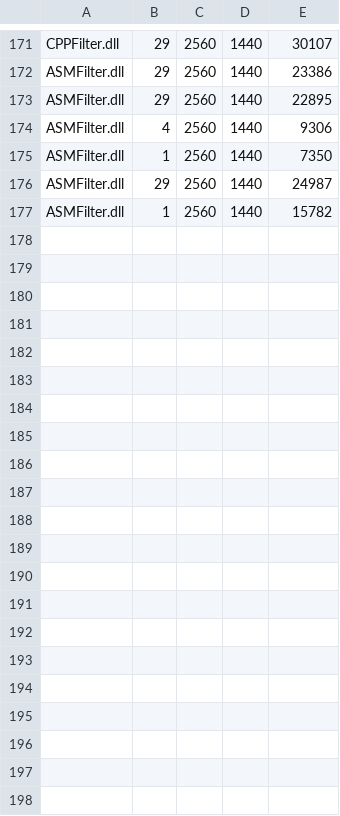
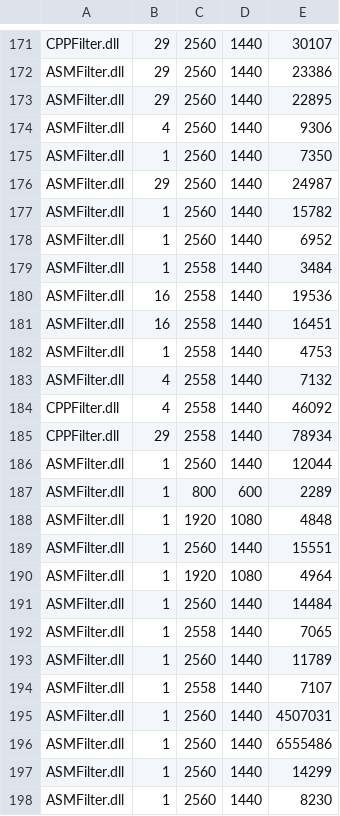
Before and after one commit to FilipGaida99/JAfilter, a CSV file: JA-Filter/stats.csv, drawn as a sheet; only a part is shown, gaps mark what is left out.

```diff
--- a/JA-Filter/stats.csv
+++ b/JA-Filter/stats.csv
@@ -177 +177,22 @@ ASMFilter.dll;29;2560;1440;24987;
 ASMFilter.dll;1;2560;1440;15782;
+ASMFilter.dll;1;2560;1440;6952;
+ASMFilter.dll;1;2558;1440;3484;
+ASMFilter.dll;16;2558;1440;19536;
+ASMFilter.dll;16;2558;1440;16451;
+ASMFilter.dll;1;2558;1440;4753;
+ASMFilter.dll;4;2558;1440;7132;
+CPPFilter.dll;4;2558;1440;46092;
+CPPFilter.dll;29;2558;1440;78934;
+ASMFilter.dll;1;2560;1440;12044;
+ASMFilter.dll;1;800;600;2289;
+ASMFilter.dll;1;1920;1080;4848;
+ASMFilter.dll;1;2560;1440;15551;
+ASMFilter.dll;1;1920;1080;4964;
+ASMFilter.dll;1;2560;1440;14484;
+ASMFilter.dll;1;2558;1440;7065;
+ASMFilter.dll;1;2560;1440;11789;
+ASMFilter.dll;1;2558;1440;7107;
+ASMFilter.dll;1;2560;1440;4507031;
+ASMFilter.dll;1;2560;1440;6555486;
+ASMFilter.dll;1;2560;1440;14299;
+ASMFilter.dll;1;2560;1440;8230;
```
Also changed, not shown: 5 other files.
